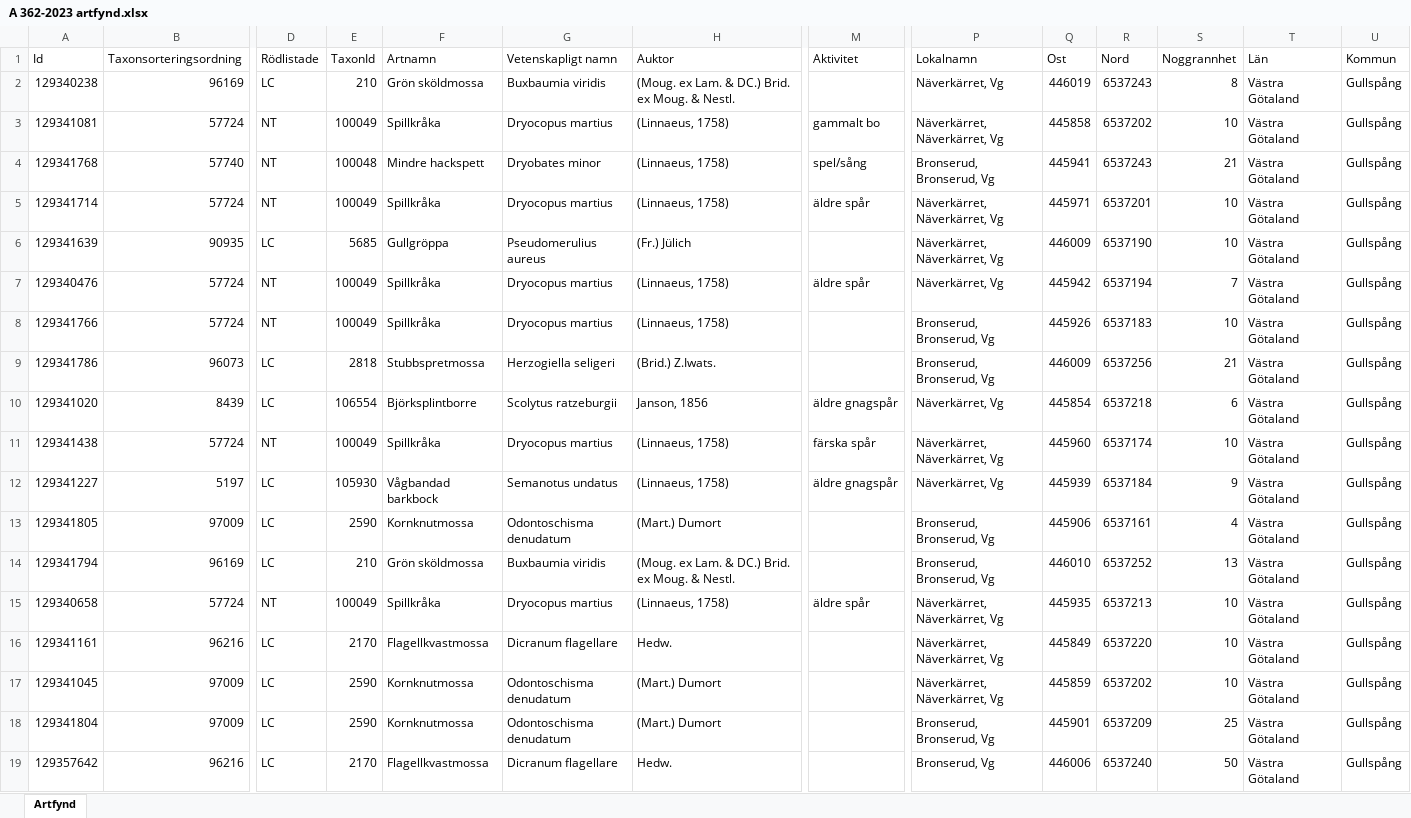
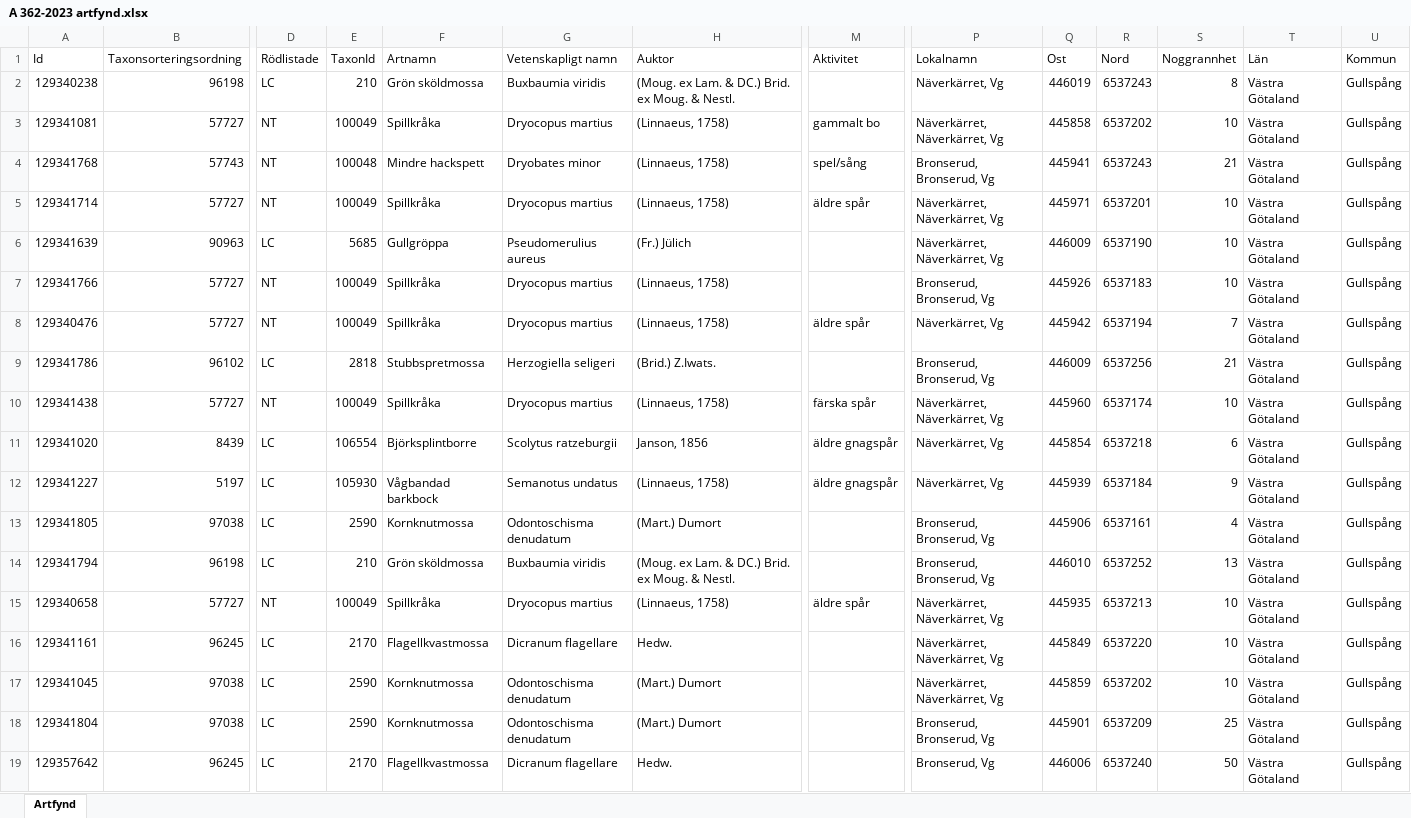
Before and after one commit to klasma/Logging_1447, an Excel workbook: artfynd/A 362-2023 artfynd.xlsx, sheet Artfynd, drawn as a sheet; only a part is shown, gaps mark what is left out; values as stored, in another font and other column widths than the file's, no borders; removed rows and columns are numbered as before the commit, all else as after; rows hold the shown columns only; the diff names each change by its address in the sheet, - before the commit and + after, or states it on an @@ line.

```diff
--- a/artfynd/A 362-2023 artfynd.xlsx (sheet Artfynd)
+++ b/artfynd/A 362-2023 artfynd.xlsx (sheet Artfynd)
-B2 (Taxonsorteringsordning): 96169
+B2 (Taxonsorteringsordning): 96198
-B3 (Taxonsorteringsordning): 57724
+B3 (Taxonsorteringsordning): 57727
-B4 (Taxonsorteringsordning): 57740
+B4 (Taxonsorteringsordning): 57743
-B5 (Taxonsorteringsordning): 57724
+B5 (Taxonsorteringsordning): 57727
-B6 (Taxonsorteringsordning): 90935
+B6 (Taxonsorteringsordning): 90963
-row 7: 129340476 | 57724 | NT | 100049 | Spillkråka | Dryocopus martius | (Linnaeus, 1758) | äldre spår | Näverkärret, Vg | 445942 | 6537194 | 7 | Västra Götaland | Gullspång
-B7 (Taxonsorteringsordning): 57724
+B7 (Taxonsorteringsordning): 57727
+row 8: 129340476 | 57727 | NT | 100049 | Spillkråka | Dryocopus martius | (Linnaeus, 1758) | äldre spår | Näverkärret, Vg | 445942 | 6537194 | 7 | Västra Götaland | Gullspång
-B9 (Taxonsorteringsordning): 96073
+B9 (Taxonsorteringsordning): 96102
+row 10: 129341438 | 57727 | NT | 100049 | Spillkråka | Dryocopus martius | (Linnaeus, 1758) | färska spår | Näverkärret, Näverkärret, Vg | 445960 | 6537174 | 10 | Västra Götaland | Gullspång
-row 11: 129341438 | 57724 | NT | 100049 | Spillkråka | Dryocopus martius | (Linnaeus, 1758) | färska spår | Näverkärret, Näverkärret, Vg | 445960 | 6537174 | 10 | Västra Götaland | Gullspång
-B13 (Taxonsorteringsordning): 97009
+B13 (Taxonsorteringsordning): 97038
-B14 (Taxonsorteringsordning): 96169
+B14 (Taxonsorteringsordning): 96198
-B15 (Taxonsorteringsordning): 57724
+B15 (Taxonsorteringsordning): 57727
-B16 (Taxonsorteringsordning): 96216
+B16 (Taxonsorteringsordning): 96245
-B17:B18 (Taxonsorteringsordning): 97009
+B17:B18 (Taxonsorteringsordning): 97038
-B19 (Taxonsorteringsordning): 96216
+B19 (Taxonsorteringsordning): 96245
```
Also changed, not shown: artfynd/A 18778-2025 artfynd.xlsx, artfynd/A 25432-2021 artfynd.xlsx, 57 other files.
